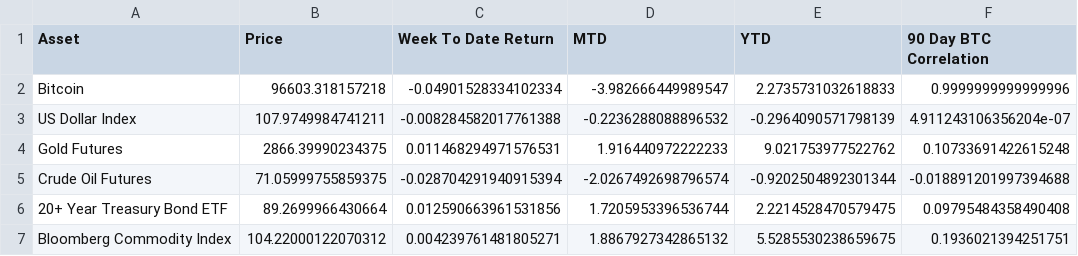
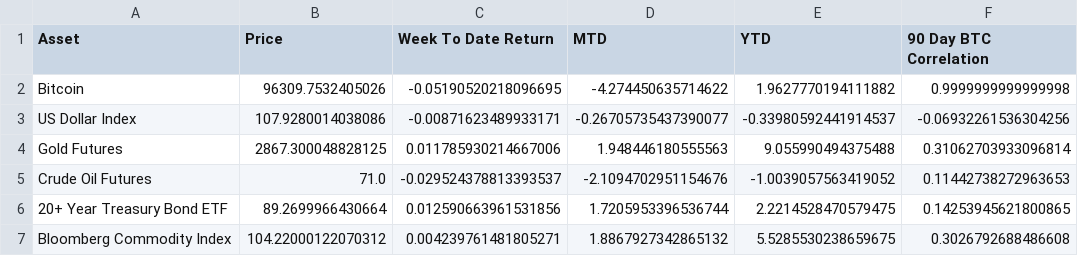
Before and after one commit to SecretSatoshis/Bitcoin-Report-Library, a CSV file: csv/macro_performance_table.csv, drawn as a sheet.

```diff
--- a/csv/macro_performance_table.csv
+++ b/csv/macro_performance_table.csv
@@ -1,7 +1,7 @@
 Asset,Price,Week To Date Return,MTD,YTD,90 Day BTC Correlation
-Bitcoin,96603.318157218,-0.04901528334102334,-3.982666449989547,2.2735731032618833,0.9999999999999996
-US Dollar Index,107.9749984741211,-0.008284582017761388,-0.2236288088896532,-0.2964090571798139,4.911243106356204e-07
-Gold Futures,2866.39990234375,0.011468294971576531,1.916440972222233,9.021753977522762,0.10733691422615248
-Crude Oil Futures,71.05999755859375,-0.028704291940915394,-2.0267492698796574,-0.9202504892301344,-0.018891201997394688
-20+ Year Treasury Bond ETF,89.2699966430664,0.012590663961531856,1.7205953396536744,2.2214528470579475,0.09795484358490408
-Bloomberg Commodity Index,104.22000122070312,0.004239761481805271,1.8867927342865132,5.5285530238659675,0.1936021394251751
+Bitcoin,96309.7532405026,-0.05190520218096695,-4.274450635714622,1.9627770194111882,0.9999999999999998
+US Dollar Index,107.9280014038086,-0.00871623489933171,-0.26705735437390077,-0.33980592441914537,-0.06932261536304256
+Gold Futures,2867.300048828125,0.011785930214667006,1.948446180555563,9.055990494375488,0.31062703933096814
+Crude Oil Futures,71.0,-0.029524378813393537,-2.1094702951154676,-1.0039057563419052,0.11442738272963653
+20+ Year Treasury Bond ETF,89.2699966430664,0.012590663961531856,1.7205953396536744,2.2214528470579475,0.14253945621800865
+Bloomberg Commodity Index,104.22000122070312,0.004239761481805271,1.8867927342865132,5.5285530238659675,0.3026792688486608
```
Also changed, not shown: csv/crypto_performance_table.csv, csv/fundamentals_valuation_table.csv, 24 other files.
